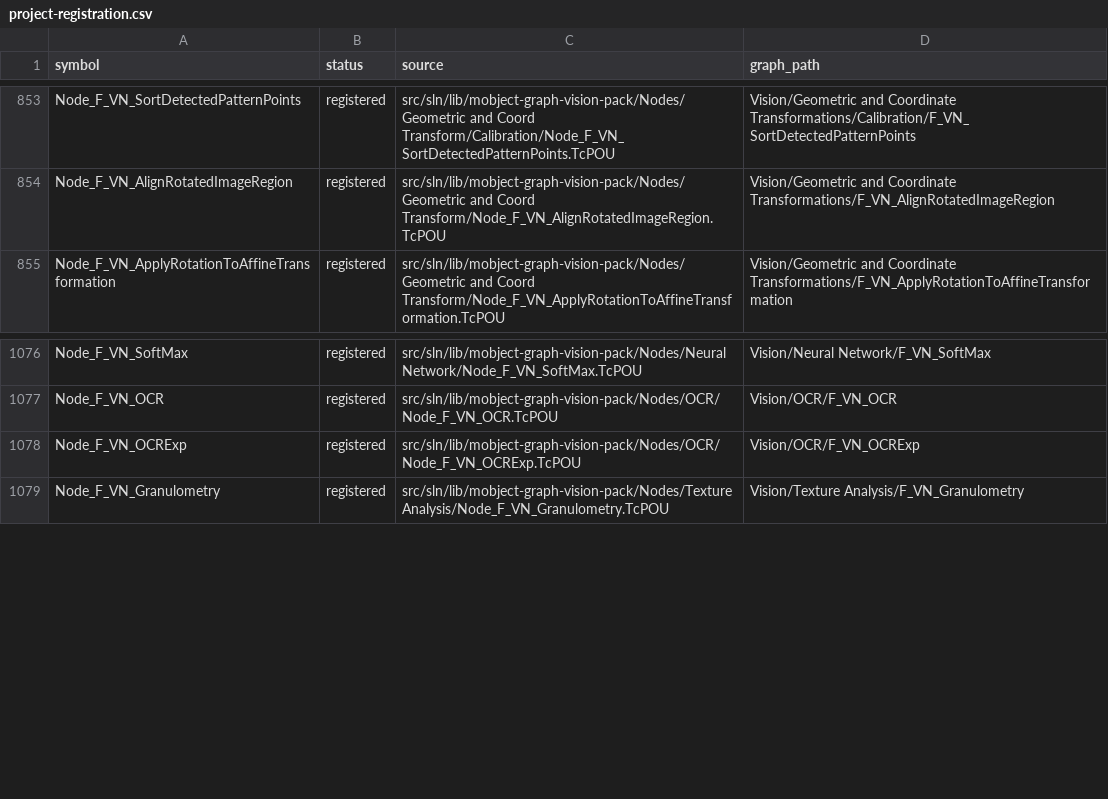
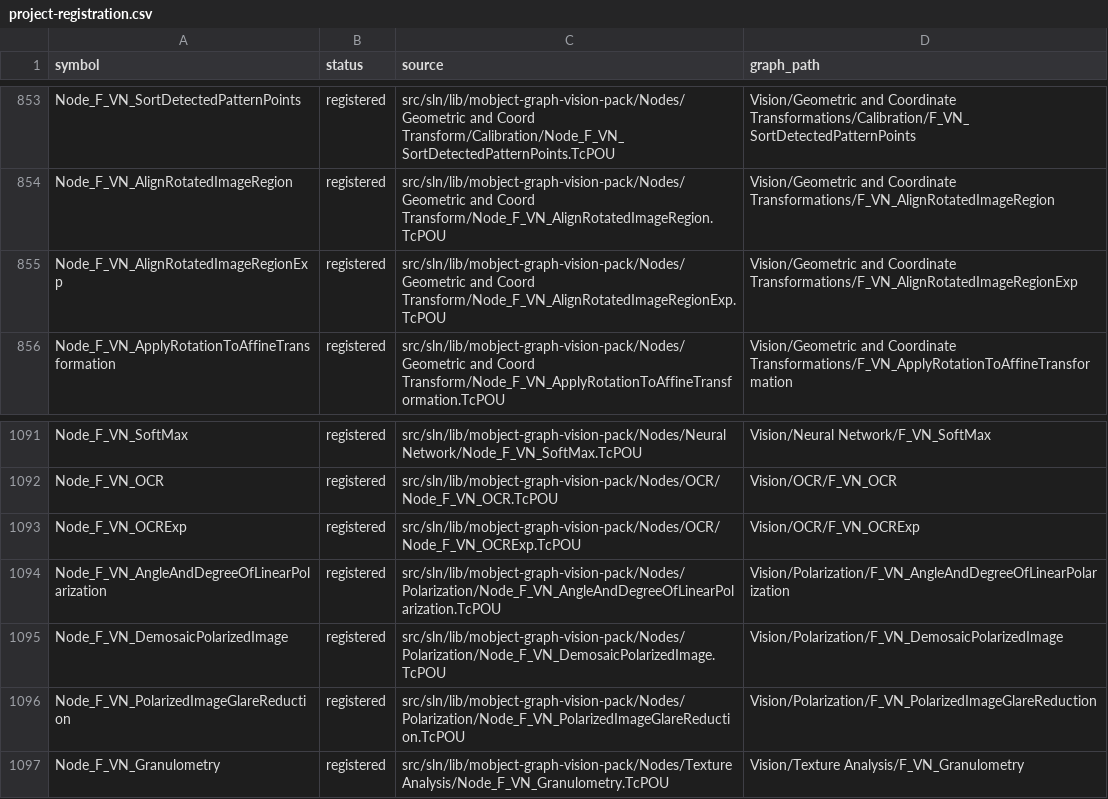
Before and after one commit to Mobject-Dev-Team/mobject-graph-vision-pack, a CSV file: docs/vision-api-5.10.2-audit/project-registration.csv, drawn as a sheet; only a part is shown, gaps mark what is left out; the diff covers the shown part only; the diff names each change by its address in the sheet, - before the commit and + after, or states it on an @@ line.

```diff
--- a/docs/vision-api-5.10.2-audit/project-registration.csv
+++ b/docs/vision-api-5.10.2-audit/project-registration.csv
+row 855: Node_F_VN_AlignRotatedImageRegionExp | registered | src/sln/lib/mobject-graph-vision-pack/Nodes/Geometric and Coord Transform/Node_F_VN_AlignRotatedImageRegionExp.TcPOU | Vision/Geometric and Coordinate Transformations/F_VN_AlignRotatedImageRegionExp
+row 1094: Node_F_VN_AngleAndDegreeOfLinearPolarization | registered | src/sln/lib/mobject-graph-vision-pack/Nodes/Polarization/Node_F_VN_AngleAndDegreeOfLinearPolarization.TcPOU | Vision/Polarization/F_VN_AngleAndDegreeOfLinearPolarization
+row 1095: Node_F_VN_DemosaicPolarizedImage | registered | src/sln/lib/mobject-graph-vision-pack/Nodes/Polarization/Node_F_VN_DemosaicPolarizedImage.TcPOU | Vision/Polarization/F_VN_DemosaicPolarizedImage
+row 1096: Node_F_VN_PolarizedImageGlareReduction | registered | src/sln/lib/mobject-graph-vision-pack/Nodes/Polarization/Node_F_VN_PolarizedImageGlareReduction.TcPOU | Vision/Polarization/F_VN_PolarizedImageGlareReduction
```
Also changed, not shown: 14 added rows elsewhere in this file, docs/vision-api-5.10.2-audit/datatype-members.csv, docs/vision-api-5.10.2-audit/functions.csv, 26 other files.
